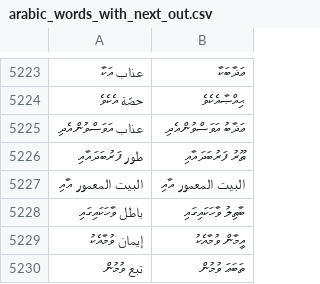
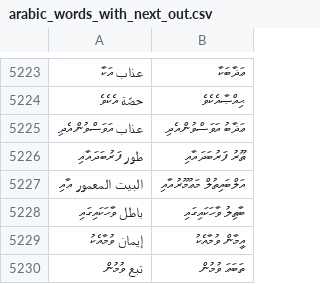
Before and after one commit to kudanai/Quran-Translation, a CSV file: utils/transliteration_test/arabic_words_with_next_out.csv, drawn as a sheet; only a part is shown, gaps mark what is left out.

```diff
--- a/utils/transliteration_test/arabic_words_with_next_out.csv
+++ b/utils/transliteration_test/arabic_words_with_next_out.csv
@@ -5226,3 +5226,3 @@
 طور ފަރުބަދައާއި,ޠޫރު ފަރުބަދައާއި
-البيت المعمور އާއި,البيت المعمور އާއި
+البيت المعمور އާއި,އަލްބައިތުލް މަޢުމޫރުއާއި
 باطل ވާހަކައިގައި,ބާޠިލު ވާހަކައިގައި
```
Also changed, not shown: 1 other file.
